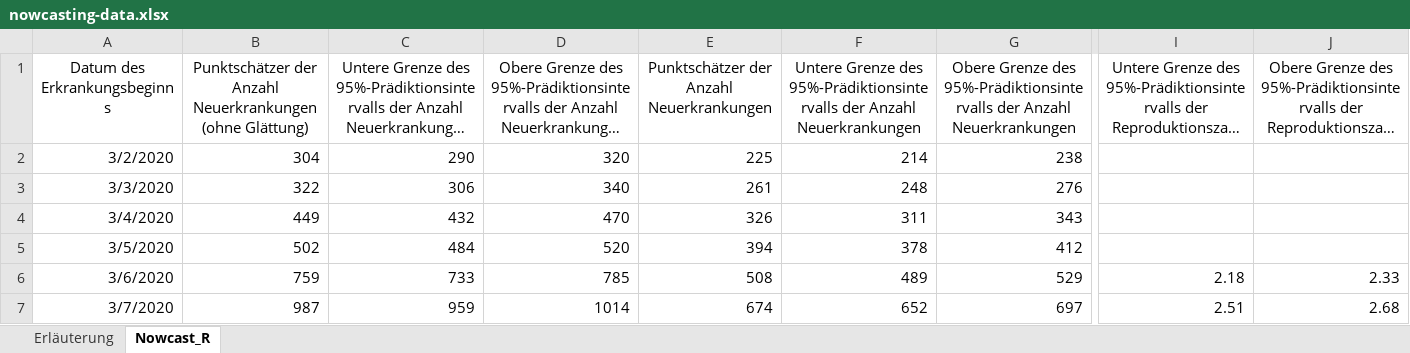
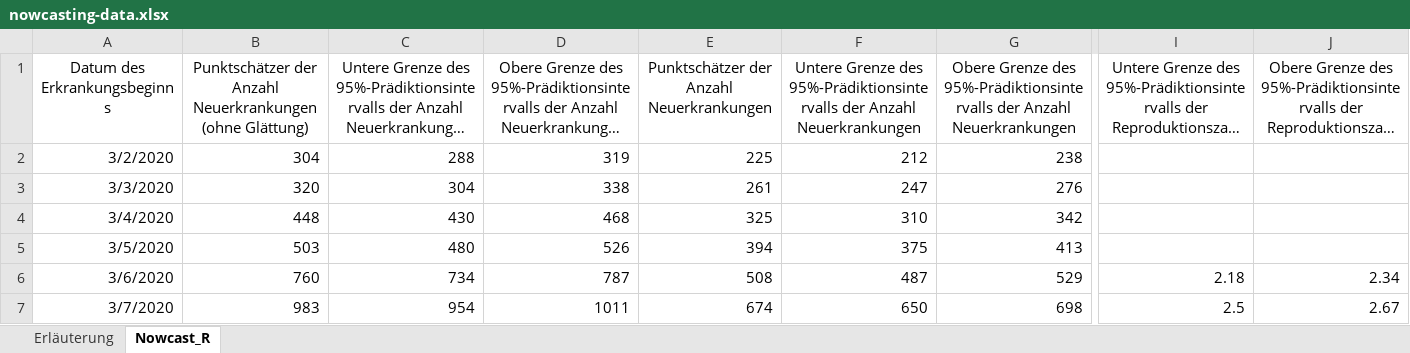
Before and after one commit to timueh/COVID-19, an Excel workbook: data/nowcasting-data.xlsx, sheet Nowcast_R, drawn as a sheet; only a part is shown, gaps mark what is left out; long unchanged cells end in …; values as stored, in another font and other column widths than the file's, no borders; the diff covers the shown part only; the diff names each change by its address in the sheet, - before the commit and + after, or states it on an @@ line.

```diff
--- a/data/nowcasting-data.xlsx (sheet Nowcast_R)
+++ b/data/nowcasting-data.xlsx (sheet Nowcast_R)
-C2: 290
+C2: 288
-D2: 320
+D2: 319
-F2: 214
+F2: 212
-B3: 322
+B3: 320
-C3: 306
+C3: 304
-D3: 340
+D3: 338
-F3: 248
+F3: 247
-B4: 449
+B4: 448
-C4: 432
+C4: 430
-D4: 470
+D4: 468
-E4: 326
+E4: 325
-F4: 311
+F4: 310
-G4: 343
+G4: 342
-B5: 502
+B5: 503
-C5: 484
+C5: 480
-D5: 520
+D5: 526
-F5: 378
+F5: 375
-G5: 412
+G5: 413
-B6: 759
+B6: 760
-C6: 733
+C6: 734
-D6: 785
+D6: 787
-F6: 489
+F6: 487
-J6: 2.33
+J6: 2.34
-B7: 987
+B7: 983
-C7: 959
+C7: 954
-D7: 1014
+D7: 1011
-F7: 652
+F7: 650
-G7: 697
+G7: 698
-I7: 2.51
+I7: 2.5
-J7: 2.68
+J7: 2.67
```
Also changed, not shown: 1 added row and 1551 edited cells elsewhere in this sheet, sheet Erläuterung, 12 other files.
